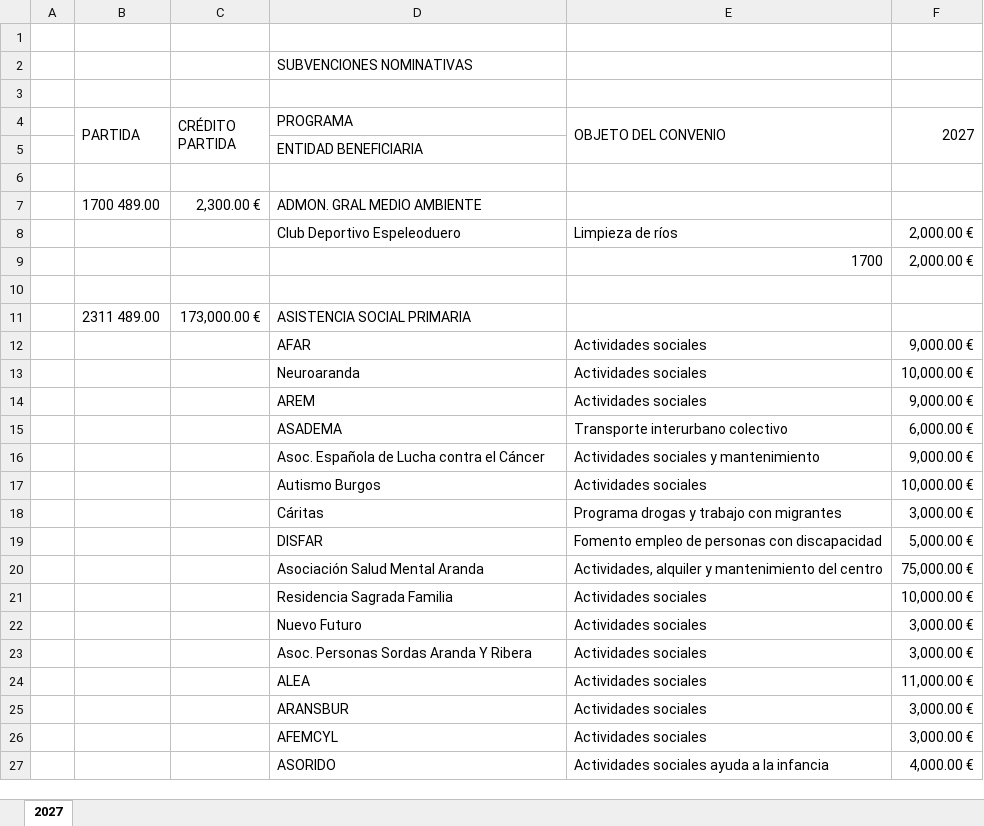
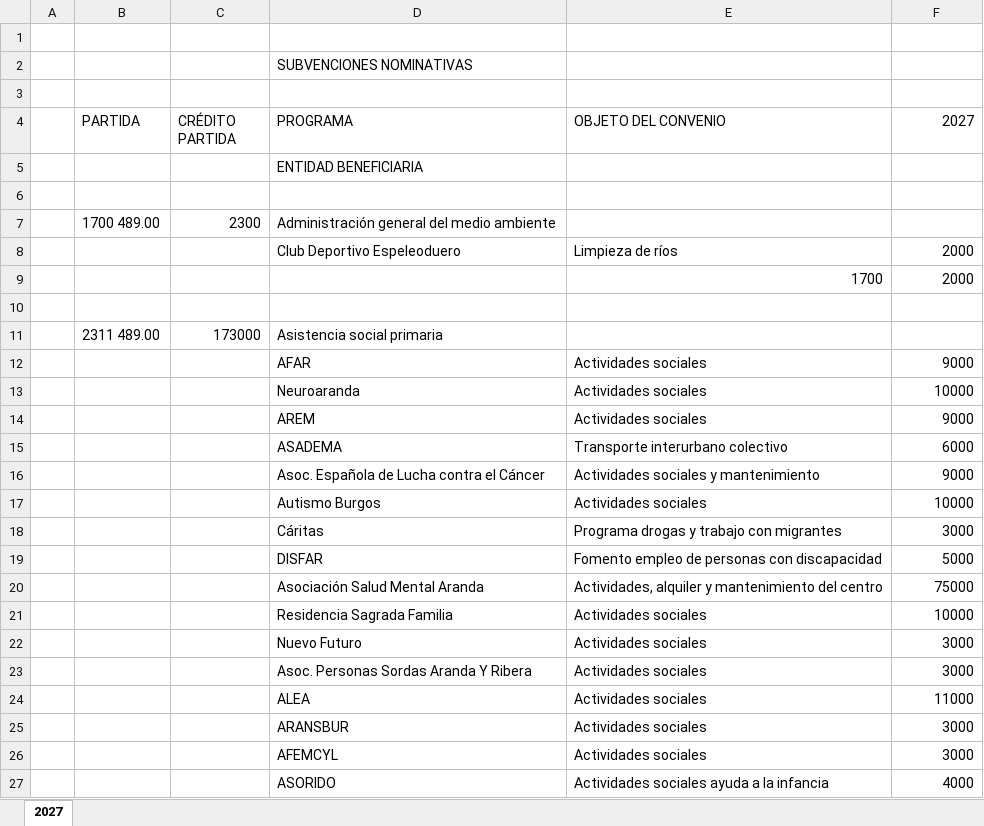
Before and after one commit to arandadeduero/visorpresupuesto, an Excel workbook: 2027/A12 ANEXO SUBVENCIONES NOMINATIVAS 2027.xlsx, sheet 2027, drawn as a sheet; only a part is shown; values as stored, in another font and other column widths than the file's, no cell formats; removed rows and columns are numbered as before the commit, all else as after; the diff covers the shown part only; the diff names each change by its address in the sheet, - before the commit and + after, or states it on an @@ line.

```diff
--- a/2027/A12 ANEXO SUBVENCIONES NOMINATIVAS 2027.xlsx (sheet 2027)
+++ b/2027/A12 ANEXO SUBVENCIONES NOMINATIVAS 2027.xlsx (sheet 2027)
-B4:B5 merged
-C4:C5 merged
-E4:E5 merged
-F4:F5 merged
-row 7:  | 1700 489.00 | 2,300.00 € | ADMON. GRAL MEDIO AMBIENTE
+row 7:  | 1700 489.00 | 2300 | Administración general del medio ambiente
-F8:F9 (2027): 2,000.00 €
+F8:F9 (2027): 2000
-row 11:  | 2311 489.00 | 173,000.00 € | ASISTENCIA SOCIAL PRIMARIA
+row 11:  | 2311 489.00 | 173000 | Asistencia social primaria
-F12 (2027): 9,000.00 €
+F12 (2027): 9000
-F13 (2027): 10,000.00 €
+F13 (2027): 10000
-F14 (2027): 9,000.00 €
+F14 (2027): 9000
-F15 (2027): 6,000.00 €
+F15 (2027): 6000
-F16 (2027): 9,000.00 €
+F16 (2027): 9000
-F17 (2027): 10,000.00 €
+F17 (2027): 10000
-F18 (2027): 3,000.00 €
+F18 (2027): 3000
-F19 (2027): 5,000.00 €
+F19 (2027): 5000
-F20 (2027): 75,000.00 €
+F20 (2027): 75000
-F21 (2027): 10,000.00 €
+F21 (2027): 10000
-F22:F23 (2027): 3,000.00 €
+F22:F23 (2027): 3000
-F24 (2027): 11,000.00 €
+F24 (2027): 11000
-F25:F26 (2027): 3,000.00 €
+F25:F26 (2027): 3000
-F27 (2027): 4,000.00 €
+F27 (2027): 4000
```
Also changed, not shown: 18 added rows, 18 removed rows, 83 edited cells and merged cells elsewhere in this sheet, cell formats, 2027/A13.1 Estado de la deuda CON PRESTAMO FUTURO 2027.xlsx, 2027/A13.2 Carga Financiera CON PRESTAMO FUTURO 2027.xlsx, 11 other files.
